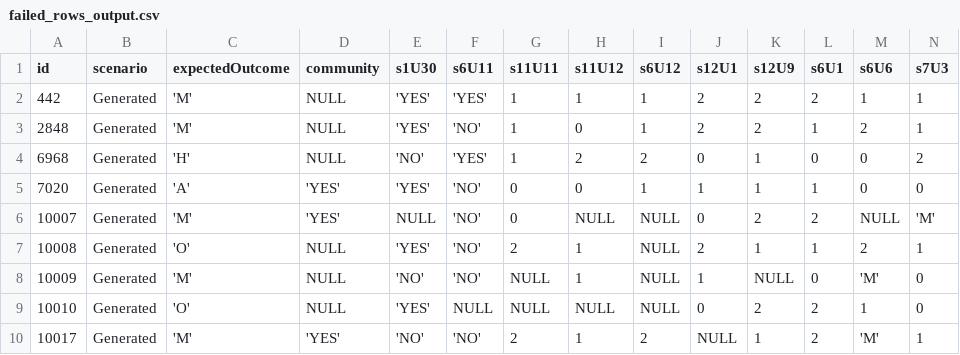
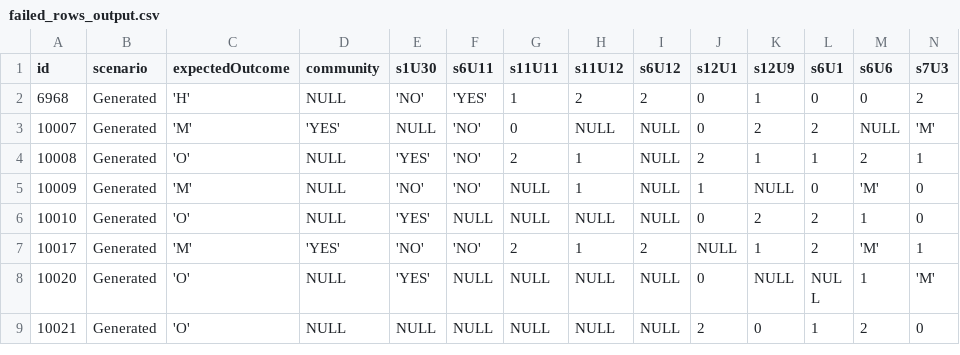
Before and after one commit to ministryofjustice/hmpps-arns-risk-actuarial-api, a CSV file: failed_rows_output.csv, drawn as a sheet; only a part is shown; the shorter side is filled out with more unchanged rows; rows hold the shown columns only; the diff names each change by its address in the sheet, - before the commit and + after, or states it on an @@ line.

```diff
--- a/failed_rows_output.csv
+++ b/failed_rows_output.csv
-row 2: 442 | Generated | 'M' | NULL | 'YES' | 'YES' | 1 | 1 | 1 | 2 | 2 | 2 | 1 | 1
-row 3: 2848 | Generated | 'M' | NULL | 'YES' | 'NO' | 1 | 0 | 1 | 2 | 2 | 1 | 2 | 1
-row 5: 7020 | Generated | 'A' | 'YES' | 'YES' | 'NO' | 0 | 0 | 1 | 1 | 1 | 1 | 0 | 0
```
Also changed, not shown: 4 other files.
